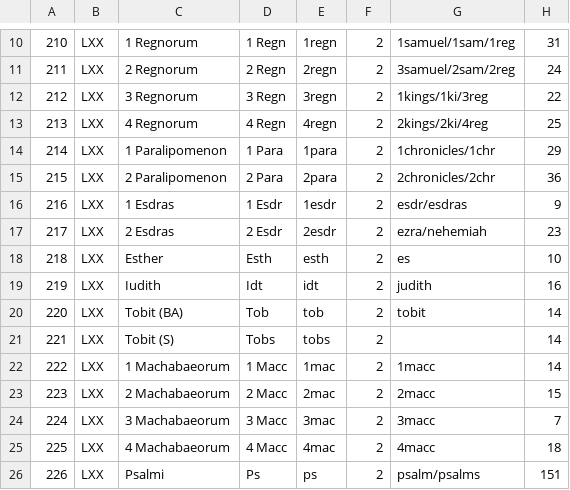
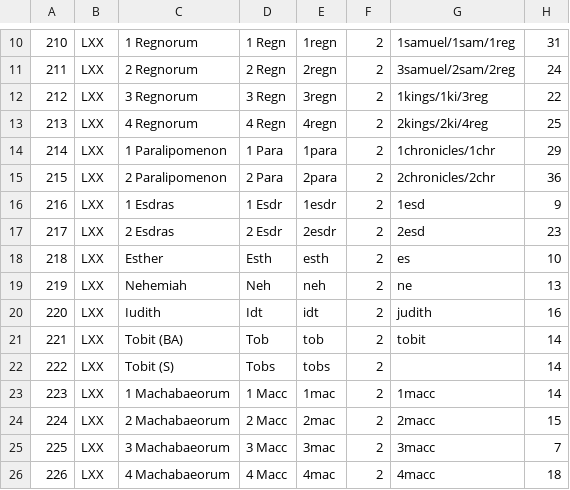
Before and after one commit to eukras/koinos, a CSV file: src/Resources/library/lxx/books.csv, drawn as a sheet; only a part is shown, gaps mark what is left out; the shorter side is filled out with more unchanged rows; addresses are those after the commit; the diff names each change by its address in the sheet, - before the commit and + after, or states it on an @@ line.

Commit message:
Added Nehemiah, in case required for referencing.

```diff
--- a/src/Resources/library/lxx/books.csv
+++ b/src/Resources/library/lxx/books.csv
-G16: esdr/esdras
+G16: 1esd
-G17: ezra/nehemiah
+G17: 2esd
+row 19: 219 | LXX | Nehemiah | Neh | neh | 2 | ne | 13
@@ column A renumbered from row 20 down @@
```
